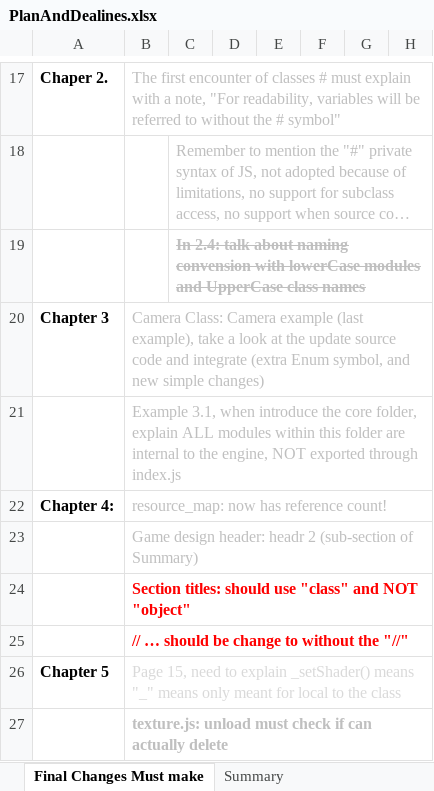
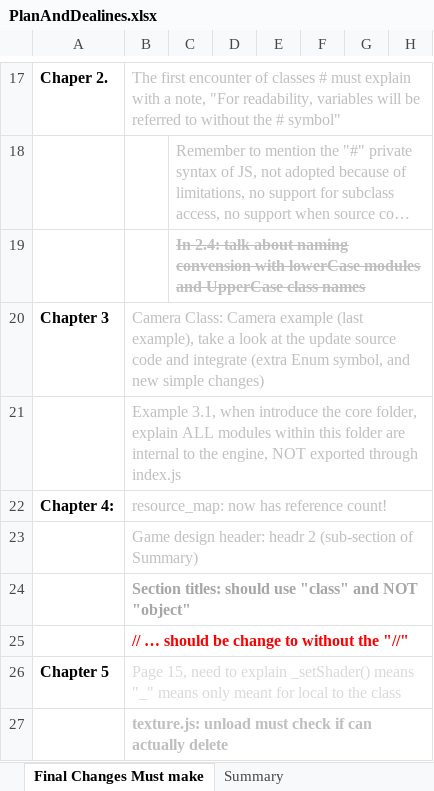
Before and after one commit to HTML5GameEngineGroup/GTCS-GameEngine2, an Excel workbook: Word/PlanAndDealines.xlsx, sheet Final Changes Must make, drawn as a sheet; only a part is shown, gaps mark what is left out; long unchanged cells end in …; values as stored, in another font and other column widths than the file's, no borders; the diff names each change by its address in the sheet, - before the commit and + after, or states it on an @@ line.

```diff
--- a/Word/PlanAndDealines.xlsx (sheet Final Changes Must make)
+++ b/Word/PlanAndDealines.xlsx (sheet Final Changes Must make)
-B24 text colour: #FF0000
+B24 text colour: #A6A6A6
```
Also changed, not shown: sheet TR-ChapterStatus.
